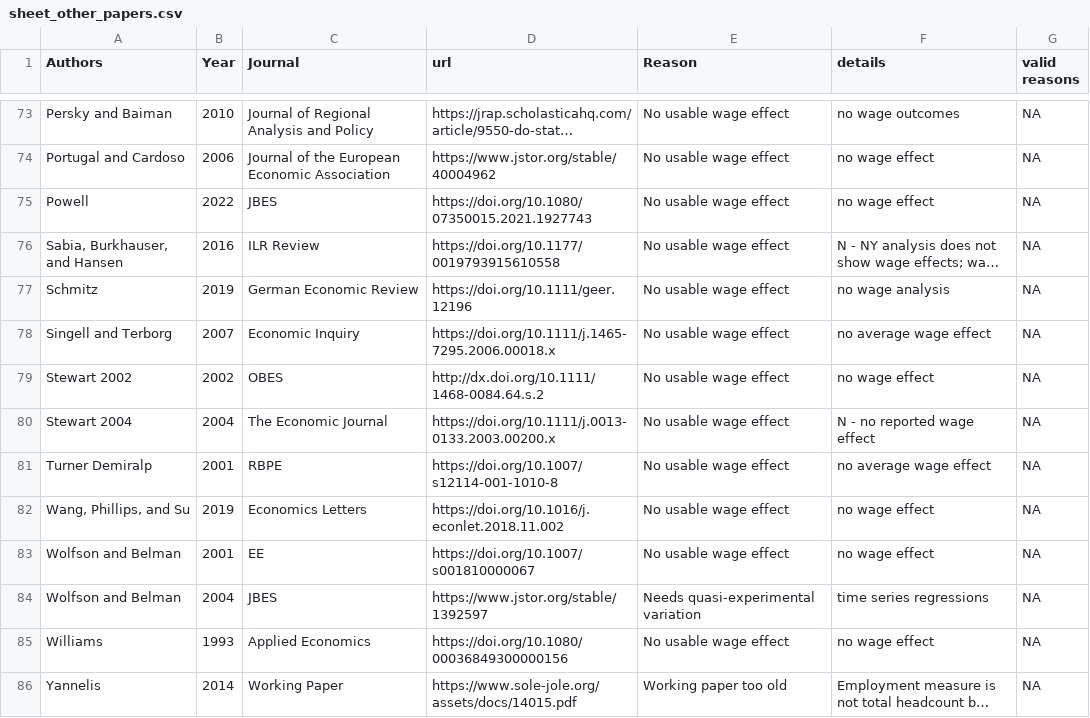
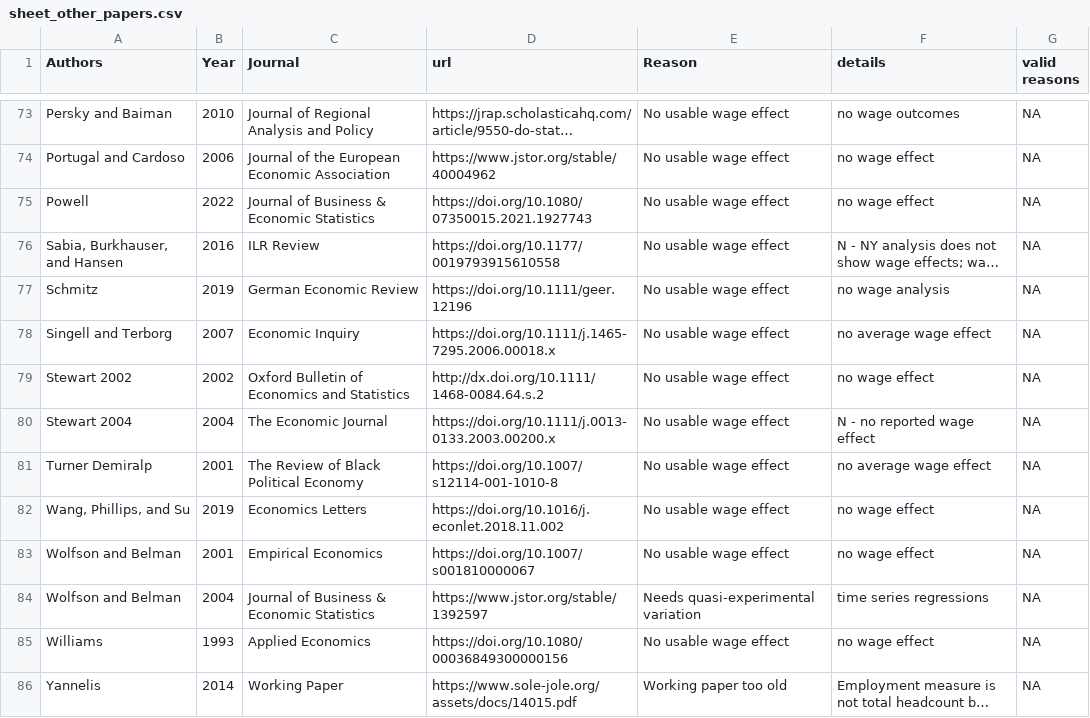
Before and after one commit to Economic/owe, a CSV file: sheet_other_papers.csv, drawn as a sheet; only a part is shown, gaps mark what is left out; long unchanged cells end in …; the diff names each change by its address in the sheet, - before the commit and + after, or states it on an @@ line.

Commit message:
improve journal names on exclusions page

```diff
--- a/sheet_other_papers.csv
+++ b/sheet_other_papers.csv
-C75 (Journal): JBES
+C75 (Journal): Journal of Business & Economic Statistics
-C79 (Journal): OBES
+C79 (Journal): Oxford Bulletin of Economics and Statistics
-C81 (Journal): RBPE
+C81 (Journal): The Review of Black Political Economy
-C83 (Journal): EE
+C83 (Journal): Empirical Economics
-C84 (Journal): JBES
+C84 (Journal): Journal of Business & Economic Statistics
```
Also changed, not shown: 1 other file.
